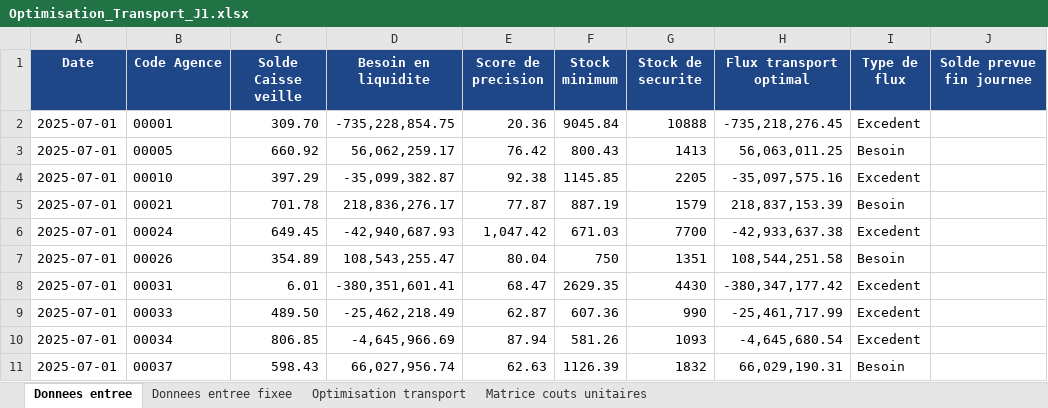
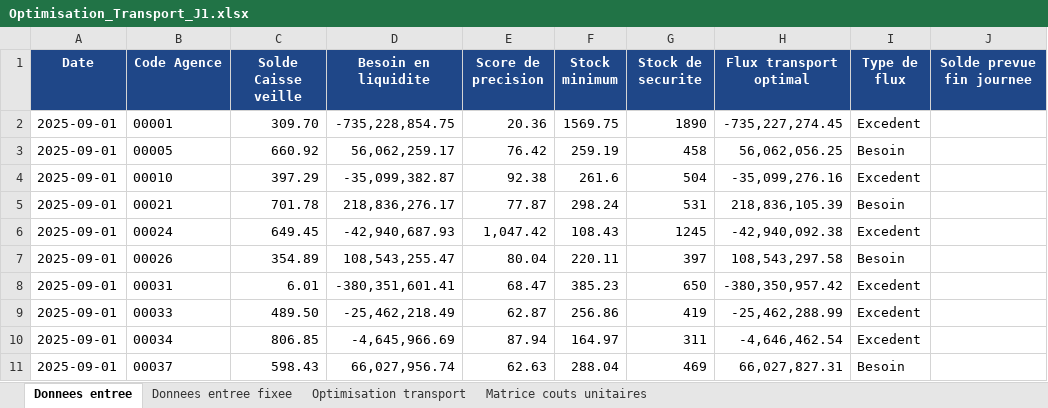
Before and after one commit to NelsonDN/Prediction_Flux, an Excel workbook: optimisation_transport__/Optimisation_Transport_J1.xlsx, sheet Donnees entree, drawn as a sheet; only a part is shown; values as stored, in another font and other column widths than the file's, no borders; the diff covers the shown part only; the diff names each change by its address in the sheet, - before the commit and + after, or states it on an @@ line.

Commit message:
modification stock minimum reelle, matrice couts unitaires reelle

```diff
--- a/optimisation_transport__/Optimisation_Transport_J1.xlsx (sheet Donnees entree)
+++ b/optimisation_transport__/Optimisation_Transport_J1.xlsx (sheet Donnees entree)
-A2:A11 (Date): 2025-07-01
+A2:A11 (Date): 2025-09-01
-F2 (Stock minimum): 9045.84
+F2 (Stock minimum): 1569.75
-G2 (Stock de securite): 10888
+G2 (Stock de securite): 1890
-H2 (Flux transport optimal): -735,218,276.45
+H2 (Flux transport optimal): -735,227,274.45
-F3 (Stock minimum): 800.43
+F3 (Stock minimum): 259.19
-G3 (Stock de securite): 1413
+G3 (Stock de securite): 458
-H3 (Flux transport optimal): 56,063,011.25
+H3 (Flux transport optimal): 56,062,056.25
-F4 (Stock minimum): 1145.85
+F4 (Stock minimum): 261.6
-G4 (Stock de securite): 2205
+G4 (Stock de securite): 504
-H4 (Flux transport optimal): -35,097,575.16
+H4 (Flux transport optimal): -35,099,276.16
-F5 (Stock minimum): 887.19
+F5 (Stock minimum): 298.24
-G5 (Stock de securite): 1579
+G5 (Stock de securite): 531
-H5 (Flux transport optimal): 218,837,153.39
+H5 (Flux transport optimal): 218,836,105.39
-F6 (Stock minimum): 671.03
+F6 (Stock minimum): 108.43
-G6 (Stock de securite): 7700
+G6 (Stock de securite): 1245
-H6 (Flux transport optimal): -42,933,637.38
+H6 (Flux transport optimal): -42,940,092.38
-F7 (Stock minimum): 750
+F7 (Stock minimum): 220.11
-G7 (Stock de securite): 1351
+G7 (Stock de securite): 397
-H7 (Flux transport optimal): 108,544,251.58
+H7 (Flux transport optimal): 108,543,297.58
-F8 (Stock minimum): 2629.35
+F8 (Stock minimum): 385.23
-G8 (Stock de securite): 4430
+G8 (Stock de securite): 650
-H8 (Flux transport optimal): -380,347,177.42
+H8 (Flux transport optimal): -380,350,957.42
-F9 (Stock minimum): 607.36
+F9 (Stock minimum): 256.86
-G9 (Stock de securite): 990
+G9 (Stock de securite): 419
-H9 (Flux transport optimal): -25,461,717.99
+H9 (Flux transport optimal): -25,462,288.99
-F10 (Stock minimum): 581.26
+F10 (Stock minimum): 164.97
-G10 (Stock de securite): 1093
+G10 (Stock de securite): 311
-H10 (Flux transport optimal): -4,645,680.54
+H10 (Flux transport optimal): -4,646,462.54
-F11 (Stock minimum): 1126.39
+F11 (Stock minimum): 288.04
-G11 (Stock de securite): 1832
+G11 (Stock de securite): 469
-H11 (Flux transport optimal): 66,029,190.31
+H11 (Flux transport optimal): 66,027,827.31
```
Also changed, not shown: 77 edited cells elsewhere in this sheet, sheet Matrice couts unitaires, sheet Donnees entree fixee, sheet Optimisation transport, optimisation_transport__/Optimisation_Transport_J2.xlsx, optimisation_transport__/Optimisation_Transport_J3.xlsx, 6 other files.
